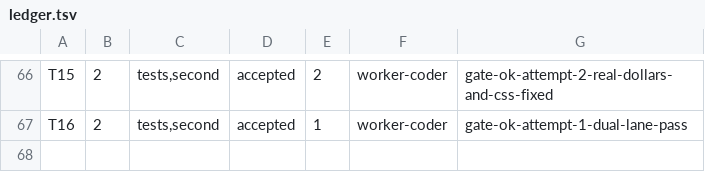
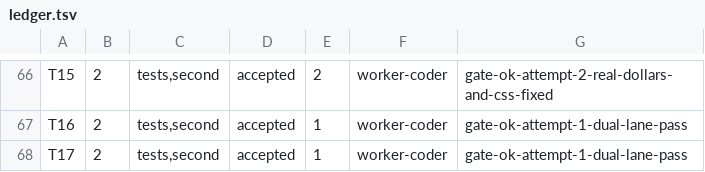
Before and after one commit to dgallion1/simpleBudget, a TSV file: .swarm/ledger.tsv, drawn as a sheet; only a part is shown, gaps mark what is left out.

```diff
--- a/.swarm/ledger.tsv
+++ b/.swarm/ledger.tsv
@@ -67 +67,2 @@ T15	2	tests,second	accepted	2	worker-coder	gate-ok-attempt-2-real-dollars-and-cs
 T16	2	tests,second	accepted	1	worker-coder	gate-ok-attempt-1-dual-lane-pass
+T17	2	tests,second	accepted	1	worker-coder	gate-ok-attempt-1-dual-lane-pass
```
Also changed, not shown: 3 other files.
